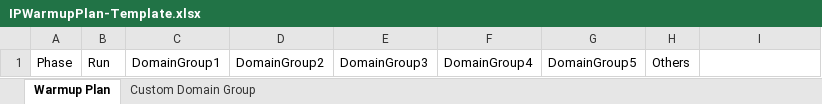
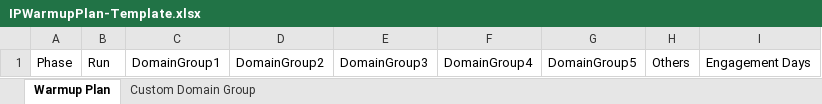
Before and after one commit to AdobeDocs/journey-optimizer.ko-KR, an Excel workbook: help/using/configuration/assets/IPWarmupPlan-Template.xlsx, sheet Warmup Plan, drawn as a sheet; values as stored, in another font and other column widths than the file's, no borders; the diff names each change by its address in the sheet, - before the commit and + after, or states it on an @@ line.

```diff
--- a/help/using/configuration/assets/IPWarmupPlan-Template.xlsx (sheet Warmup Plan)
+++ b/help/using/configuration/assets/IPWarmupPlan-Template.xlsx (sheet Warmup Plan)
-I1: (empty)
+I1: Engagement Days
```
Also changed, not shown: help/using/configuration/assets/IPWarmupPlan-Sample.xlsx, 3 other files.
